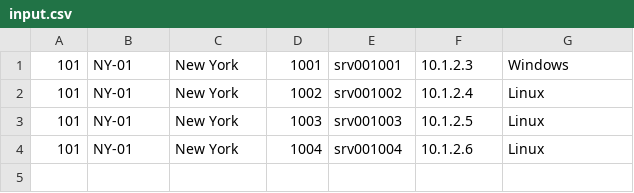
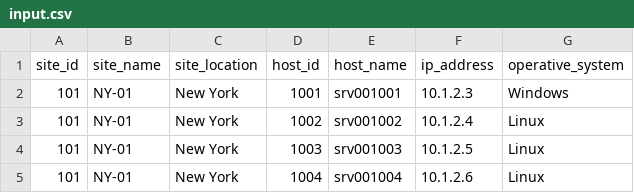
Before and after one commit to Isokakawazaki/Spring-Batch, a CSV file: transformer/src/ressouces/csv/input/input.csv, drawn as a sheet; the diff names each change by its address in the sheet, - before the commit and + after, or states it on an @@ line.

```diff
--- a/transformer/src/ressouces/csv/input/input.csv
+++ b/transformer/src/ressouces/csv/input/input.csv
+row 1: site_id | site_name | site_location | host_id | host_name | ip_address | operative_system
```
Also changed, not shown: 9 other files.
